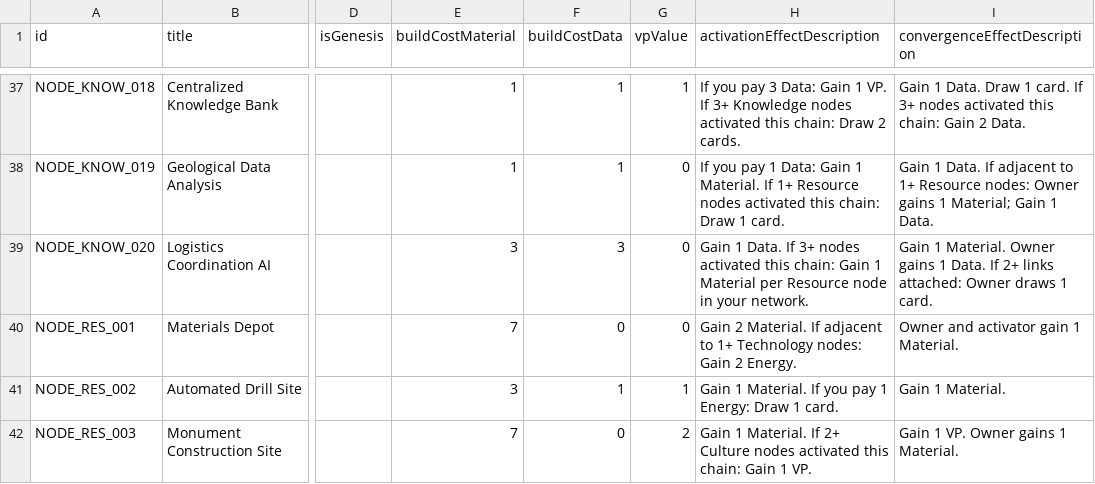
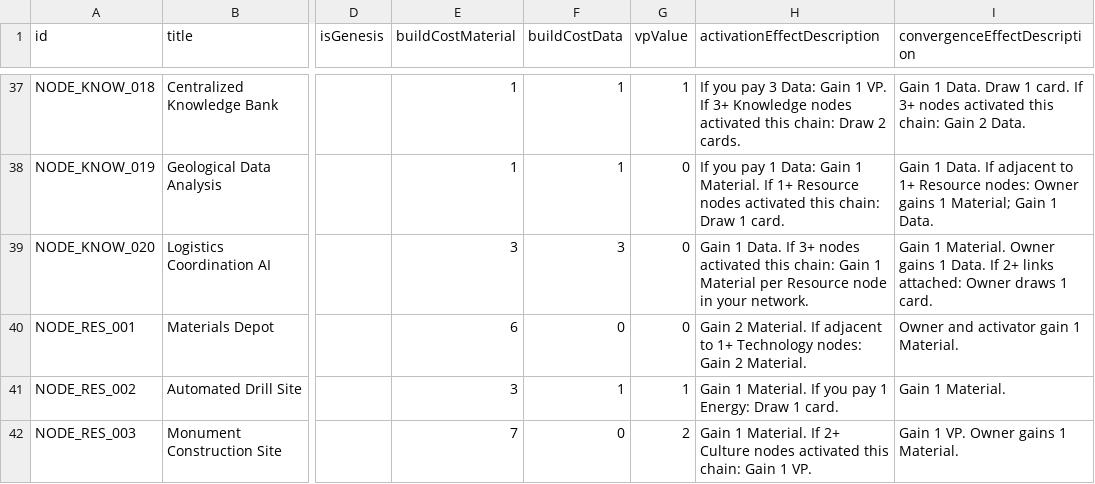
Before and after one commit to kryptx/nexus-cg, a CSV file: card_definitions.csv, drawn as a sheet; only a part is shown, gaps mark what is left out; the diff names each change by its address in the sheet, - before the commit and + after, or states it on an @@ line.

Commit message:
Easy there, materials depot

```diff
--- a/card_definitions.csv
+++ b/card_definitions.csv
-E40 (buildCostMaterial): 7
+E40 (buildCostMaterial): 6
-H40 (activationEffectDescription): …Gain 2 Energy.
+H40 (activationEffectDescription): …Gain 2 Material.
```
Also changed, not shown: 2 other files.
